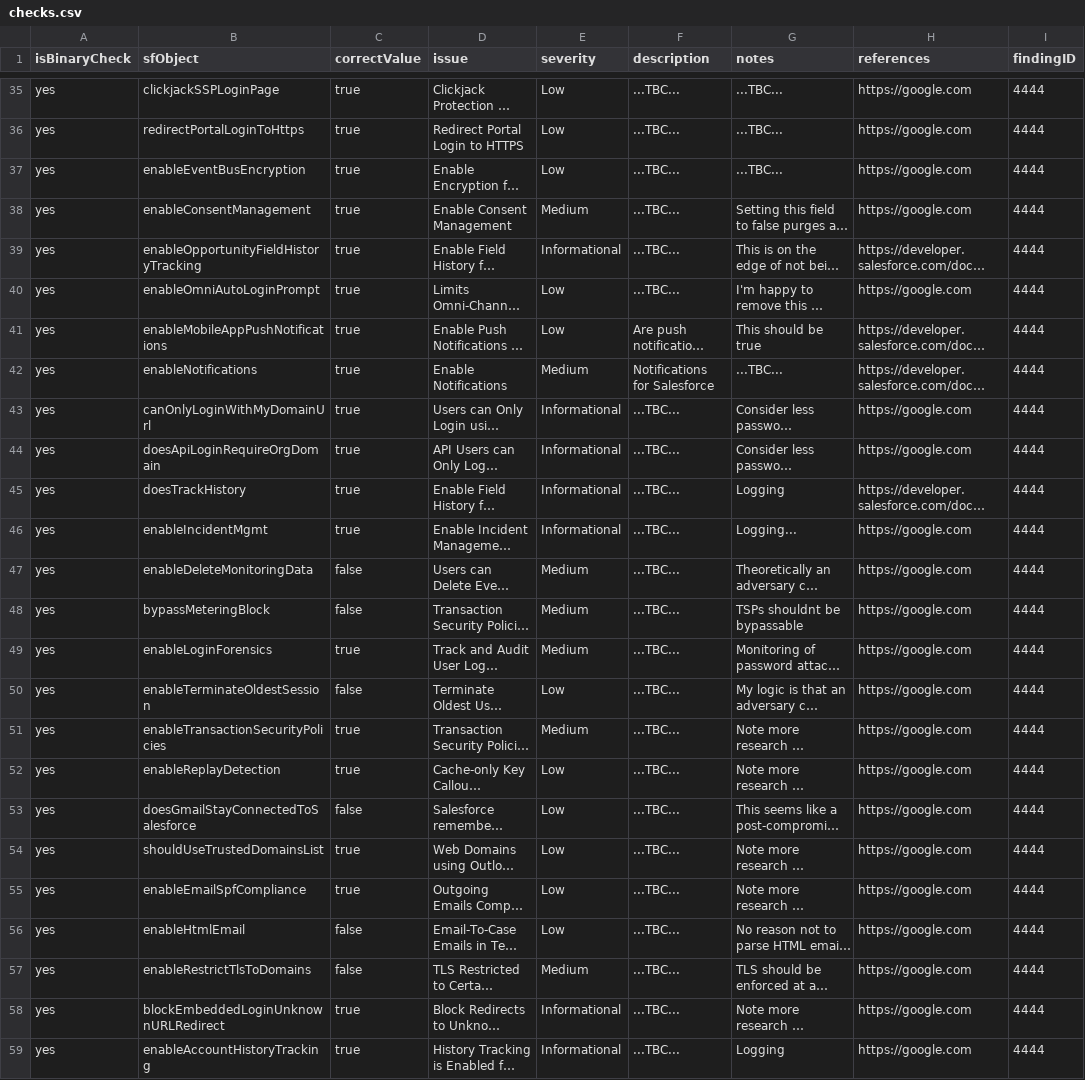
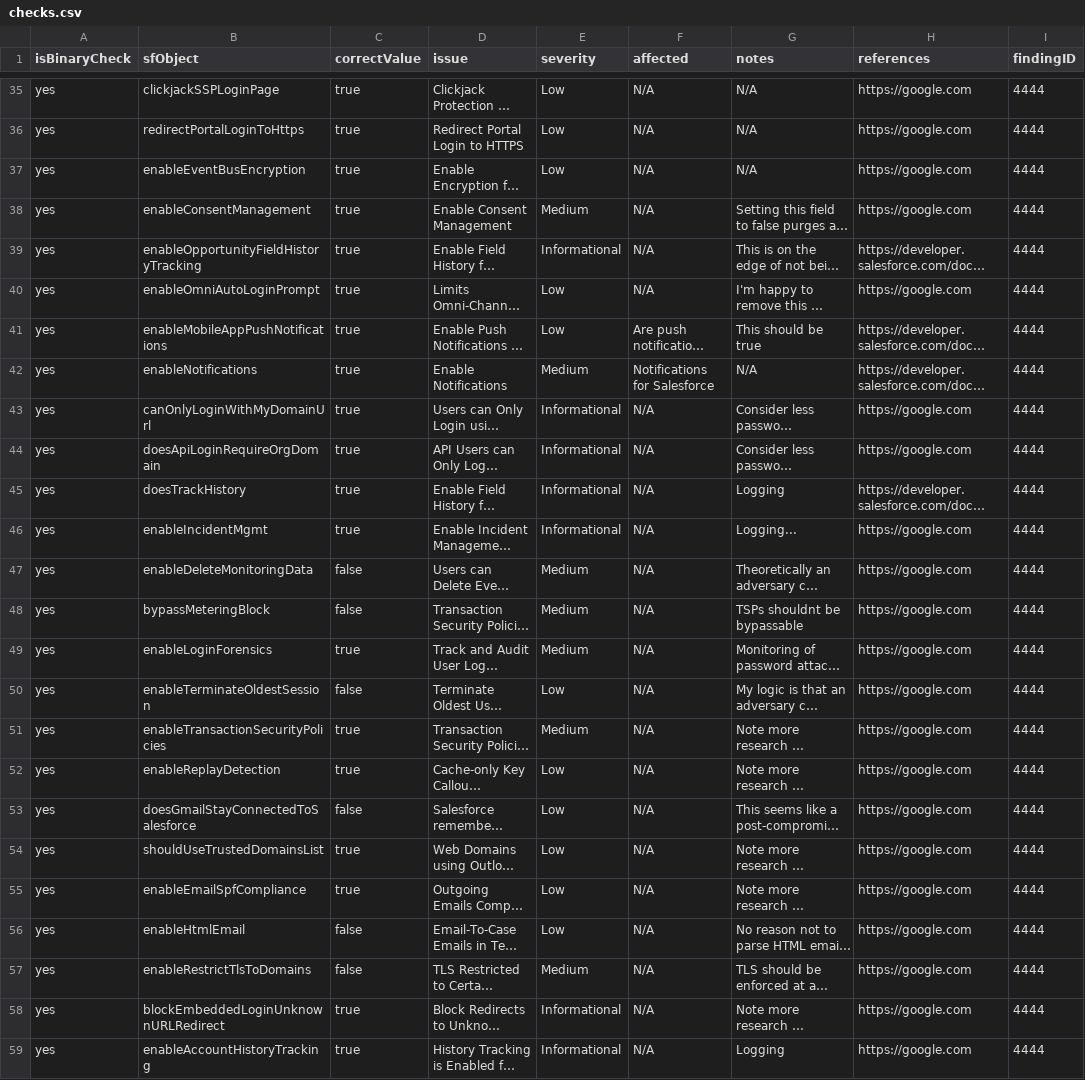
Before and after one commit to theomahaproject/theomahaproject.github.io, a CSV file: dont_look/pls/checks.csv, drawn as a sheet; only a part is shown, gaps mark what is left out; long unchanged cells end in …; the diff covers the shown part only; the diff names each change by its address in the sheet, - before the commit and + after, or states it on an @@ line.

```diff
--- a/dont_look/pls/checks.csv
+++ b/dont_look/pls/checks.csv
-F1: description
+F1: affected
-F35:F40 (affected): ...TBC...
+F35:F40 (affected): N/A
-G35:G37 (notes): ...TBC...
+G35:G37 (notes): N/A
-G42 (notes): ...TBC...
+G42 (notes): N/A
-F43:F59 (affected): ...TBC...
+F43:F59 (affected): N/A
```
Also changed, not shown: 55 edited cells elsewhere in this file.
